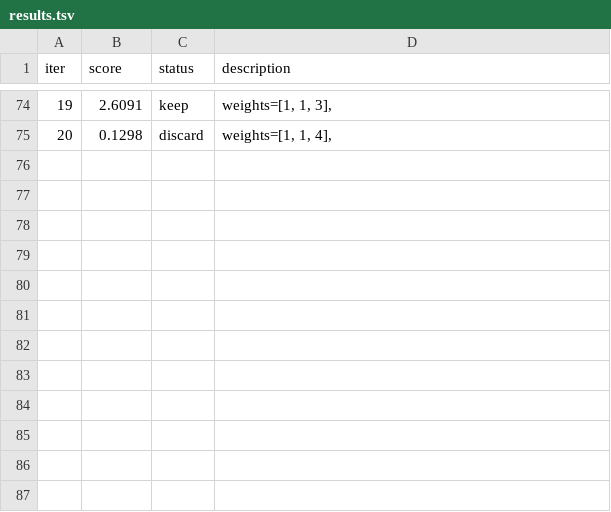
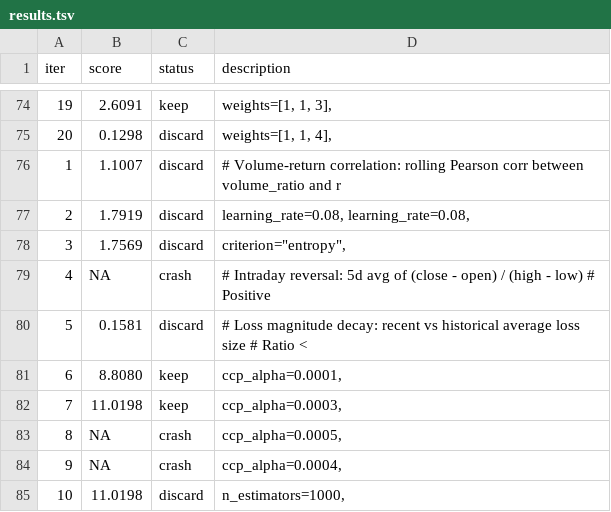
Before and after one commit to Dazarang/pquant_ultimate, a TSV file: research/results.tsv, drawn as a sheet; only a part is shown, gaps mark what is left out.

Commit message:
chore: latest research

```diff
--- a/research/results.tsv
+++ b/research/results.tsv
@@ -75 +75,11 @@ iter	score	status	description
 20	0.1298	discard	        weights=[1, 1, 4],
+1	1.1007	discard	    # Volume-return correlation: rolling Pearson corr between volume_ratio and r
+2	1.7919	discard	        learning_rate=0.08,         learning_rate=0.08,
+3	1.7569	discard	        criterion="entropy",
+4	NA	crash	    # Intraday reversal: 5d avg of (close - open) / (high - low)     # Positive
+5	0.1581	discard	    # Loss magnitude decay: recent vs historical average loss size     # Ratio <
+6	8.8080	keep	        ccp_alpha=0.0001,
+7	11.0198	keep	        ccp_alpha=0.0003,
+8	NA	crash	        ccp_alpha=0.0005,
+9	NA	crash	        ccp_alpha=0.0004,
+10	11.0198	discard	        n_estimators=1000,
```
Also changed, not shown: 4 other files.
